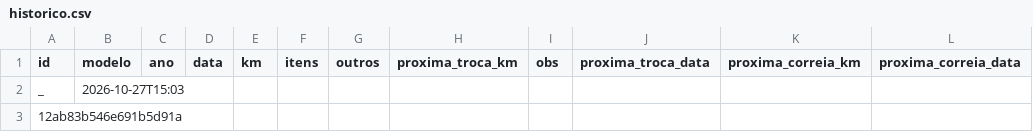
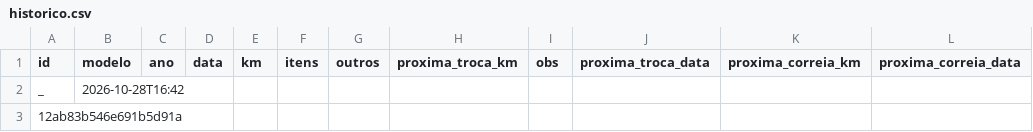
Before and after one commit to automec135/automec135.github.io, a CSV file: historico.csv, drawn as a sheet; only a part is shown; the diff covers the shown part only; the diff names each change by its address in the sheet, - before the commit and + after, or states it on an @@ line.

Commit message:
Atualiza histórico (28/10/2026 16:42)

```diff
--- a/historico.csv
+++ b/historico.csv
-B2 (modelo): 2026-10-27T15:03
+B2 (modelo): 2026-10-28T16:42
```
Also changed, not shown: 1 added row elsewhere in this file.
